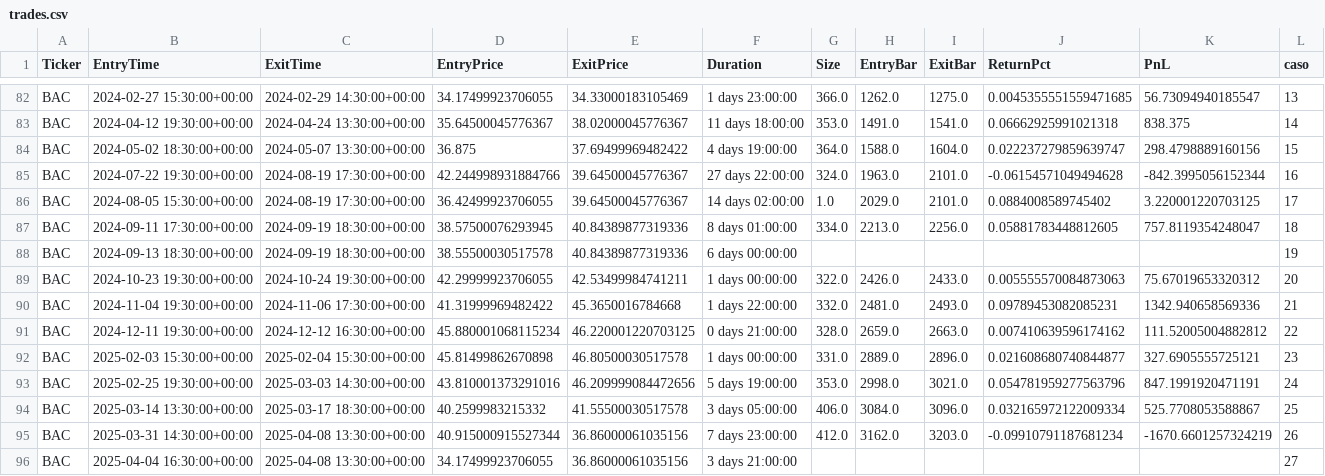
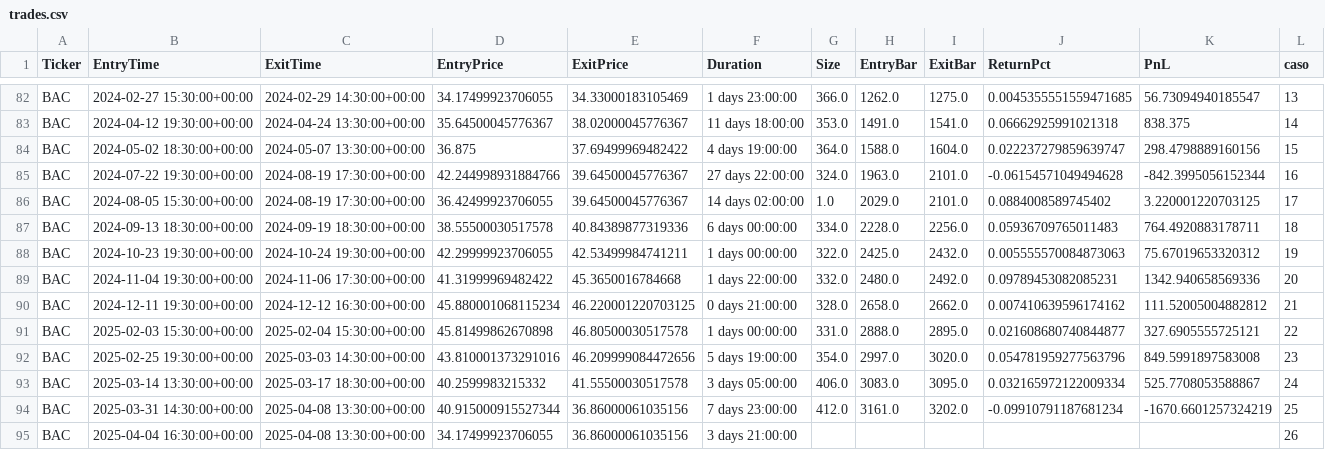
Before and after one commit to kaliinversionesyservicios/TraderEstrategias, a CSV file: data/backtesting/trades.csv, drawn as a sheet; only a part is shown, gaps mark what is left out; the diff covers the shown part only.

```diff
--- a/data/backtesting/trades.csv
+++ b/data/backtesting/trades.csv
@@ -86,11 +86,10 @@ BAC	2024-07-22 19:30:00+00:00	2024-08-19 17:30:00+00:00	42.244998931884766	39.64
 BAC	2024-08-05 15:30:00+00:00	2024-08-19 17:30:00+00:00	36.42499923706055	39.64500045776367	14 days 02:00:00	1.0	2029.0	2101.0	0.0884008589745402	3.220001220703125	17
-BAC	2024-09-11 17:30:00+00:00	2024-09-19 18:30:00+00:00	38.57500076293945	40.84389877319336	8 days 01:00:00	334.0	2213.0	2256.0	0.05881783448812605	757.8119354248047	18
-BAC	2024-09-13 18:30:00+00:00	2024-09-19 18:30:00+00:00	38.55500030517578	40.84389877319336	6 days 00:00:00						19
-BAC	2024-10-23 19:30:00+00:00	2024-10-24 19:30:00+00:00	42.29999923706055	42.53499984741211	1 days 00:00:00	322.0	2426.0	2433.0	0.005555570084873063	75.67019653320312	20
-BAC	2024-11-04 19:30:00+00:00	2024-11-06 17:30:00+00:00	41.31999969482422	45.3650016784668	1 days 22:00:00	332.0	2481.0	2493.0	0.09789453082085231	1342.940658569336	21
-BAC	2024-12-11 19:30:00+00:00	2024-12-12 16:30:00+00:00	45.880001068115234	46.220001220703125	0 days 21:00:00	328.0	2659.0	2663.0	0.007410639596174162	111.52005004882812	22
-BAC	2025-02-03 15:30:00+00:00	2025-02-04 15:30:00+00:00	45.81499862670898	46.80500030517578	1 days 00:00:00	331.0	2889.0	2896.0	0.021608680740844877	327.6905555725121	23
-BAC	2025-02-25 19:30:00+00:00	2025-03-03 14:30:00+00:00	43.810001373291016	46.209999084472656	5 days 19:00:00	353.0	2998.0	3021.0	0.054781959277563796	847.1991920471191	24
-BAC	2025-03-14 13:30:00+00:00	2025-03-17 18:30:00+00:00	40.2599983215332	41.55500030517578	3 days 05:00:00	406.0	3084.0	3096.0	0.032165972122009334	525.7708053588867	25
-BAC	2025-03-31 14:30:00+00:00	2025-04-08 13:30:00+00:00	40.915000915527344	36.86000061035156	7 days 23:00:00	412.0	3162.0	3203.0	-0.09910791187681234	-1670.6601257324219	26
-BAC	2025-04-04 16:30:00+00:00	2025-04-08 13:30:00+00:00	34.17499923706055	36.86000061035156	3 days 21:00:00						27
+BAC	2024-09-13 18:30:00+00:00	2024-09-19 18:30:00+00:00	38.55500030517578	40.84389877319336	6 days 00:00:00	334.0	2228.0	2256.0	0.05936709765011483	764.4920883178711	18
+BAC	2024-10-23 19:30:00+00:00	2024-10-24 19:30:00+00:00	42.29999923706055	42.53499984741211	1 days 00:00:00	322.0	2425.0	2432.0	0.005555570084873063	75.67019653320312	19
+BAC	2024-11-04 19:30:00+00:00	2024-11-06 17:30:00+00:00	41.31999969482422	45.3650016784668	1 days 22:00:00	332.0	2480.0	2492.0	0.09789453082085231	1342.940658569336	20
+BAC	2024-12-11 19:30:00+00:00	2024-12-12 16:30:00+00:00	45.880001068115234	46.220001220703125	0 days 21:00:00	328.0	2658.0	2662.0	0.007410639596174162	111.52005004882812	21
+BAC	2025-02-03 15:30:00+00:00	2025-02-04 15:30:00+00:00	45.81499862670898	46.80500030517578	1 days 00:00:00	331.0	2888.0	2895.0	0.021608680740844877	327.6905555725121	22
+BAC	2025-02-25 19:30:00+00:00	2025-03-03 14:30:00+00:00	43.810001373291016	46.209999084472656	5 days 19:00:00	354.0	2997.0	3020.0	0.054781959277563796	849.5991897583008	23
+BAC	2025-03-14 13:30:00+00:00	2025-03-17 18:30:00+00:00	40.2599983215332	41.55500030517578	3 days 05:00:00	406.0	3083.0	3095.0	0.032165972122009334	525.7708053588867	24
+BAC	2025-03-31 14:30:00+00:00	2025-04-08 13:30:00+00:00	40.915000915527344	36.86000061035156	7 days 23:00:00	412.0	3161.0	3202.0	-0.09910791187681234	-1670.6601257324219	25
+BAC	2025-04-04 16:30:00+00:00	2025-04-08 13:30:00+00:00	34.17499923706055	36.86000061035156	3 days 21:00:00						26
```
Also changed, not shown: 131 edited cells elsewhere in this file, data/backtesting/estadisticas.csv, 1 other file.
